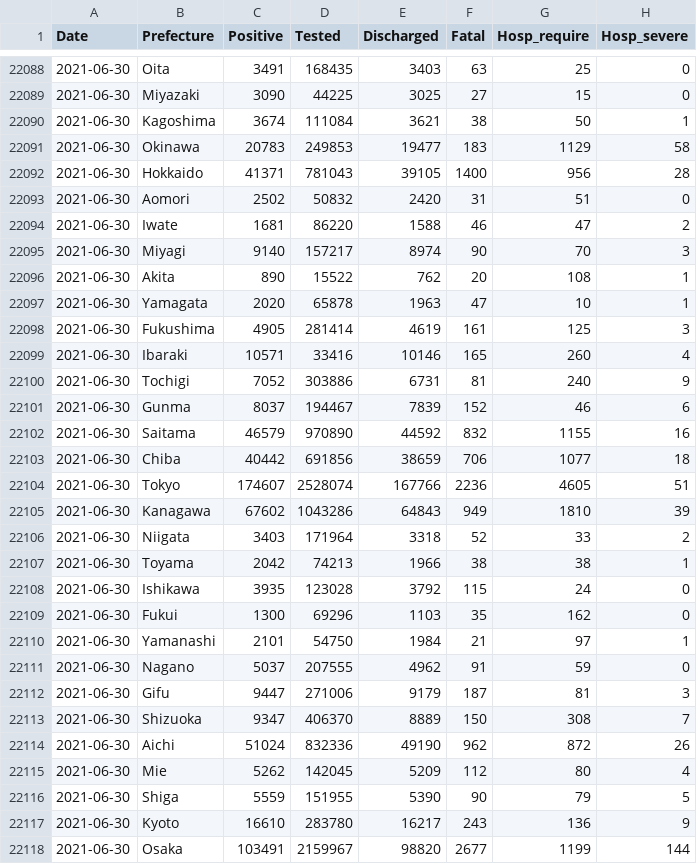
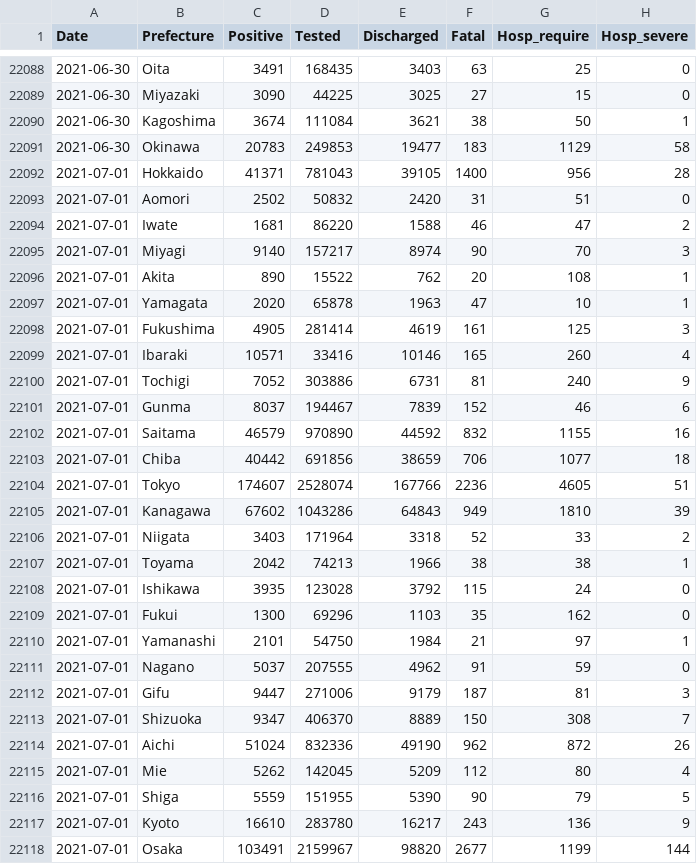
Before and after one commit to lisphilar/covid19-sir, a CSV file: data/japan/covid_jpn_prefecture.csv, drawn as a sheet; only a part is shown, gaps mark what is left out; the diff covers the shown part only.

Commit message:
data: fix error of dates

```diff
--- a/data/japan/covid_jpn_prefecture.csv
+++ b/data/japan/covid_jpn_prefecture.csv
@@ -22091,28 +22091,28 @@ Date,Prefecture,Positive,Tested,Discharged,Fatal,Hosp_require,Hosp_severe
 2021-06-30,Okinawa,20783,249853,19477,183,1129,58
-2021-06-30,Hokkaido,41371,781043,39105,1400,956,28
-2021-06-30,Aomori,2502,50832,2420,31,51,0
-2021-06-30,Iwate,1681,86220,1588,46,47,2
-2021-06-30,Miyagi,9140,157217,8974,90,70,3
-2021-06-30,Akita,890,15522,762,20,108,1
-2021-06-30,Yamagata,2020,65878,1963,47,10,1
-2021-06-30,Fukushima,4905,281414,4619,161,125,3
-2021-06-30,Ibaraki,10571,33416,10146,165,260,4
-2021-06-30,Tochigi,7052,303886,6731,81,240,9
-2021-06-30,Gunma,8037,194467,7839,152,46,6
-2021-06-30,Saitama,46579,970890,44592,832,1155,16
-2021-06-30,Chiba,40442,691856,38659,706,1077,18
-2021-06-30,Tokyo,174607,2528074,167766,2236,4605,51
-2021-06-30,Kanagawa,67602,1043286,64843,949,1810,39
-2021-06-30,Niigata,3403,171964,3318,52,33,2
-2021-06-30,Toyama,2042,74213,1966,38,38,1
-2021-06-30,Ishikawa,3935,123028,3792,115,24,0
-2021-06-30,Fukui,1300,69296,1103,35,162,0
-2021-06-30,Yamanashi,2101,54750,1984,21,97,1
-2021-06-30,Nagano,5037,207555,4962,91,59,0
-2021-06-30,Gifu,9447,271006,9179,187,81,3
-2021-06-30,Shizuoka,9347,406370,8889,150,308,7
-2021-06-30,Aichi,51024,832336,49190,962,872,26
-2021-06-30,Mie,5262,142045,5209,112,80,4
-2021-06-30,Shiga,5559,151955,5390,90,79,5
-2021-06-30,Kyoto,16610,283780,16217,243,136,9
-2021-06-30,Osaka,103491,2159967,98820,2677,1199,144
+2021-07-01,Hokkaido,41371,781043,39105,1400,956,28
+2021-07-01,Aomori,2502,50832,2420,31,51,0
+2021-07-01,Iwate,1681,86220,1588,46,47,2
+2021-07-01,Miyagi,9140,157217,8974,90,70,3
+2021-07-01,Akita,890,15522,762,20,108,1
+2021-07-01,Yamagata,2020,65878,1963,47,10,1
+2021-07-01,Fukushima,4905,281414,4619,161,125,3
+2021-07-01,Ibaraki,10571,33416,10146,165,260,4
+2021-07-01,Tochigi,7052,303886,6731,81,240,9
+2021-07-01,Gunma,8037,194467,7839,152,46,6
+2021-07-01,Saitama,46579,970890,44592,832,1155,16
+2021-07-01,Chiba,40442,691856,38659,706,1077,18
+2021-07-01,Tokyo,174607,2528074,167766,2236,4605,51
+2021-07-01,Kanagawa,67602,1043286,64843,949,1810,39
+2021-07-01,Niigata,3403,171964,3318,52,33,2
+2021-07-01,Toyama,2042,74213,1966,38,38,1
+2021-07-01,Ishikawa,3935,123028,3792,115,24,0
+2021-07-01,Fukui,1300,69296,1103,35,162,0
+2021-07-01,Yamanashi,2101,54750,1984,21,97,1
+2021-07-01,Nagano,5037,207555,4962,91,59,0
+2021-07-01,Gifu,9447,271006,9179,187,81,3
+2021-07-01,Shizuoka,9347,406370,8889,150,308,7
+2021-07-01,Aichi,51024,832336,49190,962,872,26
+2021-07-01,Mie,5262,142045,5209,112,80,4
+2021-07-01,Shiga,5559,151955,5390,90,79,5
+2021-07-01,Kyoto,16610,283780,16217,243,136,9
+2021-07-01,Osaka,103491,2159967,98820,2677,1199,144
```
Also changed, not shown: 20 edited cells elsewhere in this file, data/japan/covid_jpn_total.csv, 1 other file.
